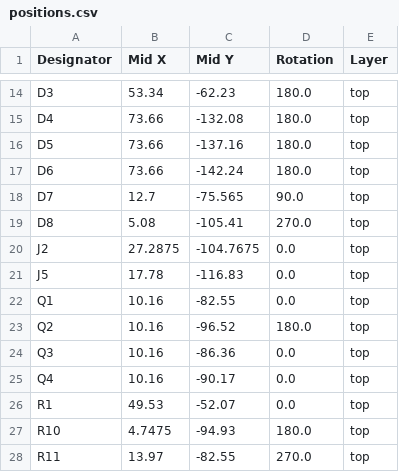
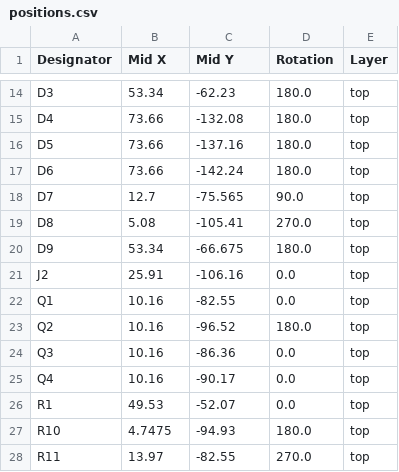
Before and after one commit to eaguirre12/CUNY-Js5, a CSV file: PCB/production/positions.csv, drawn as a sheet; only a part is shown, gaps mark what is left out.

```diff
--- a/PCB/production/positions.csv
+++ b/PCB/production/positions.csv
@@ -19,4 +19,4 @@ D7,12.7,-75.565,90.0,top
 D8,5.08,-105.41,270.0,top
-J2,27.2875,-104.7675,0.0,top
-J5,17.78,-116.83,0.0,top
+D9,53.34,-66.675,180.0,top
+J2,25.91,-106.16,0.0,top
 Q1,10.16,-82.55,0.0,top
```
Also changed, not shown: PCB/production/bom.csv, 8 other files.
